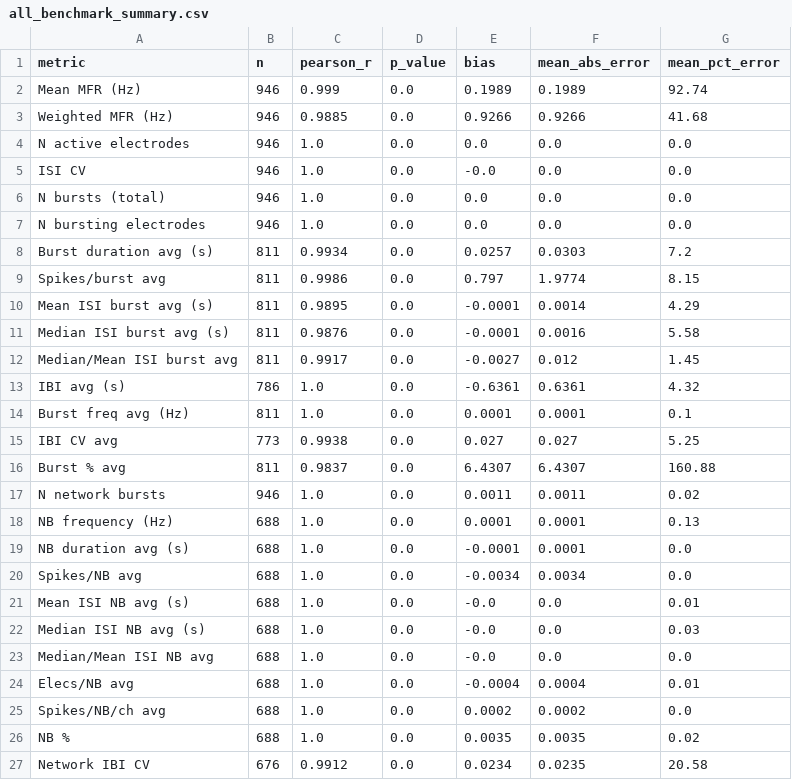
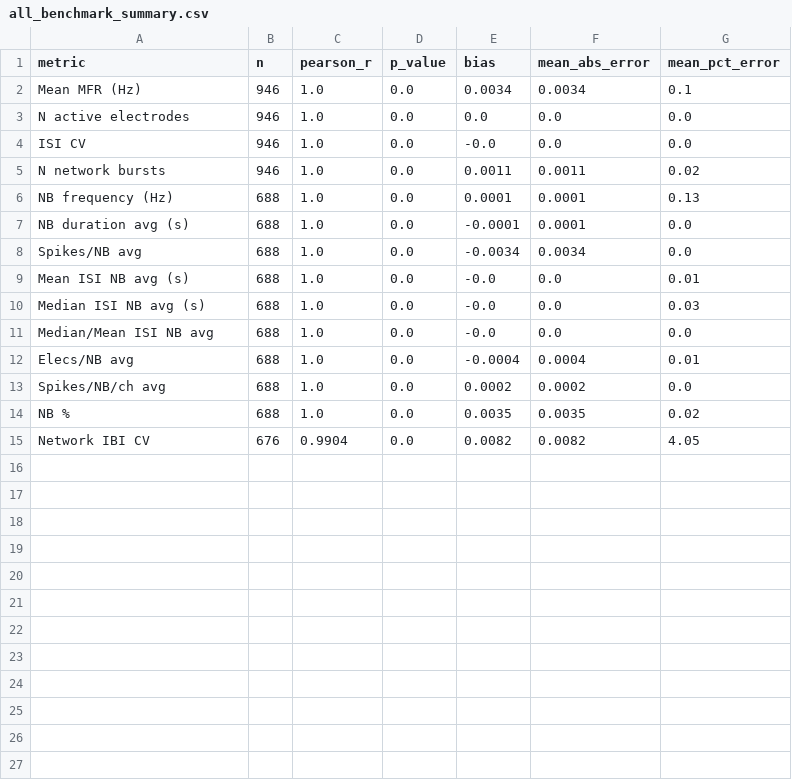
Before and after one commit to Molecularbiologyworld/py-mea-axion, a CSV file: benchmarking/all_benchmark_summary.csv, drawn as a sheet.

Commit message:
Remove electrode-burst metrics; fix IBI/MFR/burst% to match NeuralMetric; repo cleanup
- Drop all electrode-burst-boundary-dependent metrics from well_summary and
  benchmark (burst duration, IBI avg/CV, burst freq, burst %, ISI within burst)
  to eliminate irreducible floating-point divergence vs NeuralMetric Tools
- Fix mean_mfr averaging domain: all electrodes (not active-only) to match NM
- Fix IBI definitions to start-to-start convention to match NM
- Fix burst_pct denominator to total electrode count to match NM
- Add plate-layout heatmap figures to benchmark (1 per metric per DIV)
- Remove unused imports: sys in cli.py, Optional/Tuple in network/synchrony.py
- Add benchmarking/figures_plate_heatmap/ to .gitignore (generated output)
- Benchmark result: 13/14 metrics at r=1.000; Network IBI CV at r=0.990

```diff
--- a/benchmarking/all_benchmark_summary.csv
+++ b/benchmarking/all_benchmark_summary.csv
@@ -1,17 +1,5 @@
 metric,n,pearson_r,p_value,bias,mean_abs_error,mean_pct_error
-Mean MFR (Hz),946,0.999,0.0,0.1989,0.1989,92.74
-Weighted MFR (Hz),946,0.9885,0.0,0.9266,0.9266,41.68
+Mean MFR (Hz),946,1.0,0.0,0.0034,0.0034,0.1
 N active electrodes,946,1.0,0.0,0.0,0.0,0.0
 ISI CV,946,1.0,0.0,-0.0,0.0,0.0
-N bursts (total),946,1.0,0.0,0.0,0.0,0.0
-N bursting electrodes,946,1.0,0.0,0.0,0.0,0.0
-Burst duration avg (s),811,0.9934,0.0,0.0257,0.0303,7.2
-Spikes/burst avg,811,0.9986,0.0,0.797,1.9774,8.15
-Mean ISI burst avg (s),811,0.9895,0.0,-0.0001,0.0014,4.29
-Median ISI burst avg (s),811,0.9876,0.0,-0.0001,0.0016,5.58
-Median/Mean ISI burst avg,811,0.9917,0.0,-0.0027,0.012,1.45
-IBI avg (s),786,1.0,0.0,-0.6361,0.6361,4.32
-Burst freq avg (Hz),811,1.0,0.0,0.0001,0.0001,0.1
-IBI CV avg,773,0.9938,0.0,0.027,0.027,5.25
-Burst % avg,811,0.9837,0.0,6.4307,6.4307,160.88
 N network bursts,946,1.0,0.0,0.0011,0.0011,0.02
@@ -26,2 +14,2 @@ Spikes/NB/ch avg,688,1.0,0.0,0.0002,0.0002,0.0
 NB %,688,1.0,0.0,0.0035,0.0035,0.02
-Network IBI CV,676,0.9912,0.0,0.0234,0.0235,20.58
+Network IBI CV,676,0.9904,0.0,0.0082,0.0082,4.05
```
Also changed, not shown: 11 other files.
